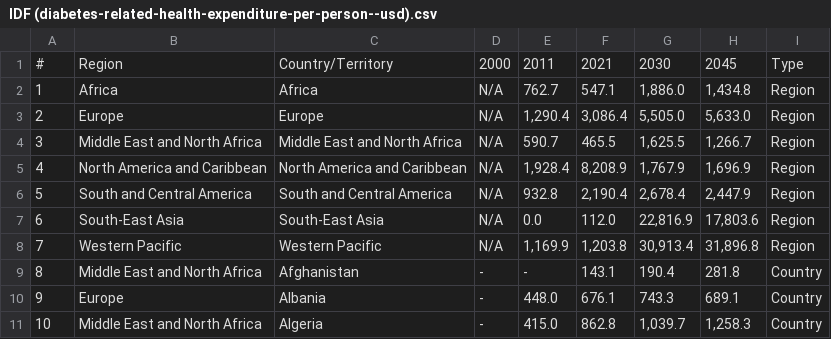
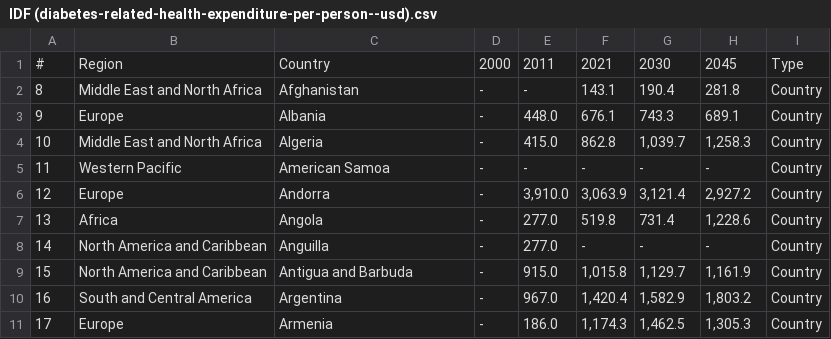
Before and after one commit to HenryWRobinson/HenryWRobinson.github.io, a CSV file: Project/Data/IDF (diabetes-related-health-expenditure-per-person--usd).csv, drawn as a sheet; only a part is shown; the shorter side is filled out with more unchanged rows.

Commit message:
Update IDF (diabetes-related-health-expenditure-per-person--usd).csv

```diff
--- a/Project/Data/IDF (diabetes-related-health-expenditure-per-person--usd).csv
+++ b/Project/Data/IDF (diabetes-related-health-expenditure-per-person--usd).csv
@@ -1,9 +1,2 @@
-"#","Region","Country/Territory","2000","2011","2021","2030","2045","Type"
-"1","Africa","Africa","N/A","762.7","547.1","1,886.0","1,434.8","Region"
-"2","Europe","Europe","N/A","1,290.4","3,086.4","5,505.0","5,633.0","Region"
-"3","Middle East and North Africa","Middle East and North Africa","N/A","590.7","465.5","1,625.5","1,266.7","Region"
-"4","North America and Caribbean","North America and Caribbean","N/A","1,928.4","8,208.9","1,767.9","1,696.9","Region"
-"5","South and Central America","South and Central America","N/A","932.8","2,190.4","2,678.4","2,447.9","Region"
-"6","South-East Asia","South-East Asia","N/A","0.0","112.0","22,816.9","17,803.6","Region"
-"7","Western Pacific","Western Pacific","N/A","1,169.9","1,203.8","30,913.4","31,896.8","Region"
+"#","Region","Country","2000","2011","2021","2030","2045","Type"
 "8","Middle East and North Africa","Afghanistan","-","-","143.1","190.4","281.8","Country"
```
